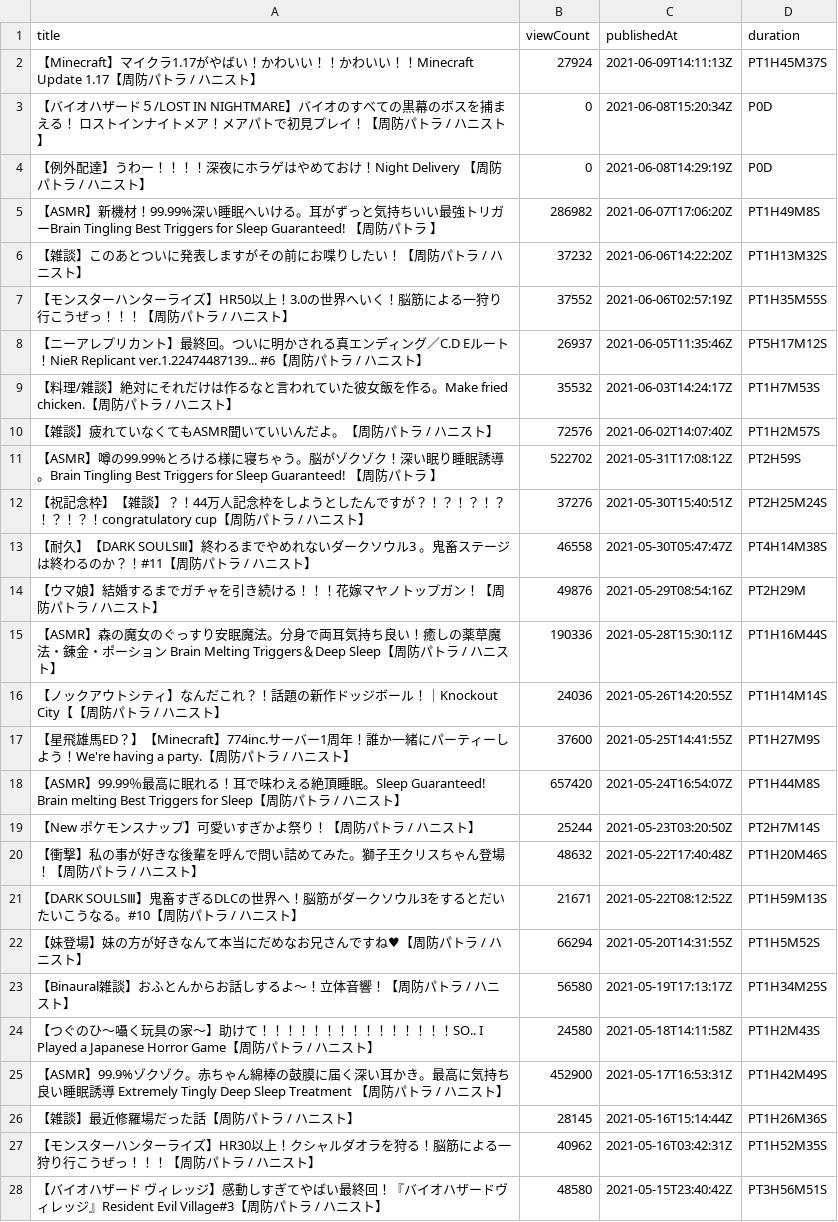
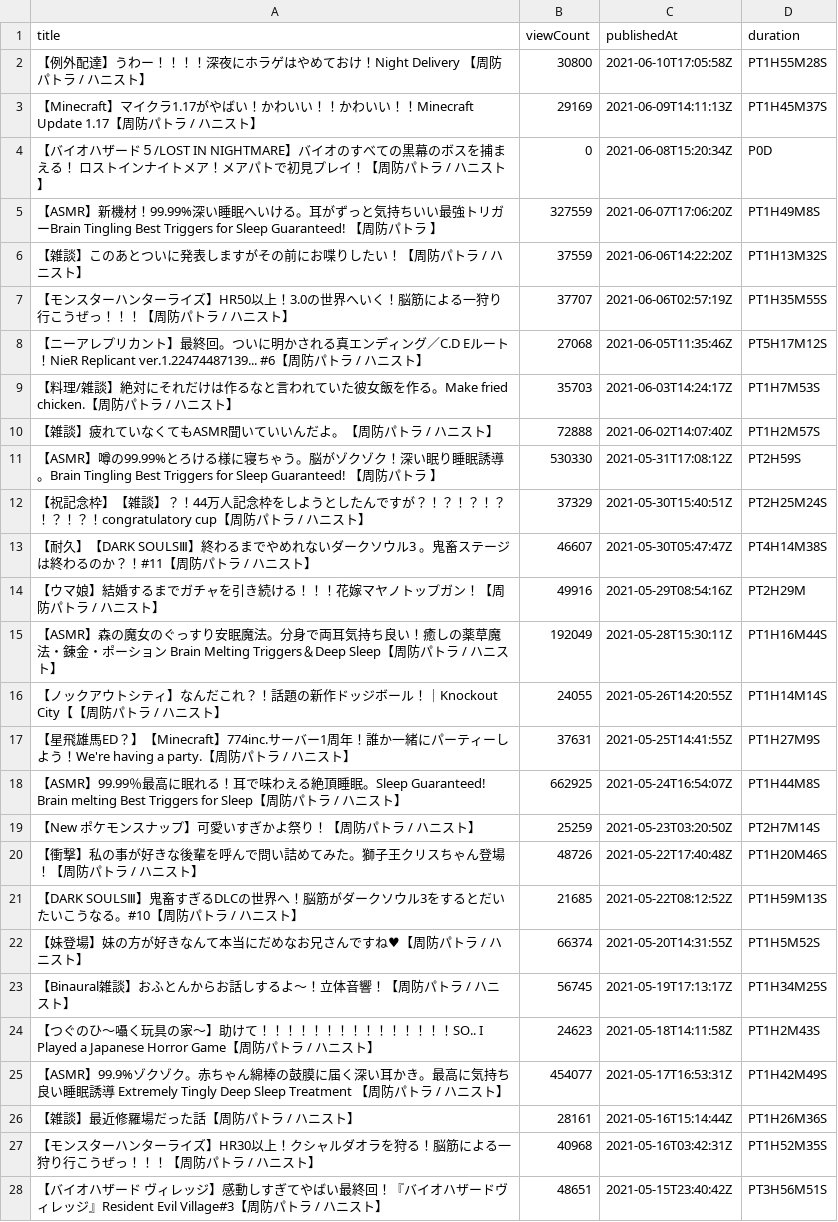
Before and after one commit to publictrain/oshihuya, a CSV file: videos_report_pato.csv, drawn as a sheet; only a part is shown; the diff covers the shown part only.

```diff
--- a/videos_report_pato.csv
+++ b/videos_report_pato.csv
@@ -1,28 +1,28 @@
 title,viewCount,publishedAt,duration
-【Minecraft】マイクラ1.17がやばい！かわいい！！かわいい！！Minecraft Update 1.17【周防パトラ / ハニスト】,27924,2021-06-09T14:11:13Z,PT1H45M37S
+【例外配達】うわー！！！！深夜にホラゲはやめておけ！Night Delivery 【周防パトラ / ハニスト】,30800,2021-06-10T17:05:58Z,PT1H55M28S
+【Minecraft】マイクラ1.17がやばい！かわいい！！かわいい！！Minecraft Update 1.17【周防パトラ / ハニスト】,29169,2021-06-09T14:11:13Z,PT1H45M37S
 【バイオハザード５/LOST IN NIGHTMARE】バイオのすべての黒幕のボスを捕まえる！ ロストインナイトメア！メアパトで初見プレイ！【周防パトラ / ハニスト】,0,2021-06-08T15:20:34Z,P0D
-【例外配達】うわー！！！！深夜にホラゲはやめておけ！Night Delivery 【周防パトラ / ハニスト】,0,2021-06-08T14:29:19Z,P0D
-【ASMR】新機材！99.99%深い睡眠へいける。耳がずっと気持ちいい最強トリガーBrain Tingling Best Triggers for Sleep Guaranteed! 【周防パトラ 】,286982,2021-06-07T17:06:20Z,PT1H49M8S
-【雑談】このあとついに発表しますがその前にお喋りしたい！【周防パトラ / ハニスト】,37232,2021-06-06T14:22:20Z,PT1H13M32S
-【モンスターハンターライズ】HR50以上！3.0の世界へいく！脳筋による一狩り行こうぜっ！！！【周防パトラ / ハニスト】,37552,2021-06-06T02:57:19Z,PT1H35M55S
-【ニーアレプリカント】最終回。ついに明かされる真エンディング／C.D Eルート！NieR Replicant ver.1.22474487139...　#6【周防パトラ / ハニスト】,26937,2021-06-05T11:35:46Z,PT5H17M12S
-【料理/雑談】絶対にそれだけは作るなと言われていた彼女飯を作る。Make fried chicken.【周防パトラ / ハニスト】,35532,2021-06-03T14:24:17Z,PT1H7M53S
-【雑談】疲れていなくてもASMR聞いていいんだよ。【周防パトラ / ハニスト】,72576,2021-06-02T14:07:40Z,PT1H2M57S
-【ASMR】噂の99.99%とろける様に寝ちゃう。脳がゾクゾク！深い眠り睡眠誘導。Brain Tingling Best Triggers for Sleep Guaranteed! 【周防パトラ 】,522702,2021-05-31T17:08:12Z,PT2H59S
-【祝記念枠】【雑談】？！44万人記念枠をしようとしたんですが？！？！？！？！？！？！congratulatory cup【周防パトラ / ハニスト】,37276,2021-05-30T15:40:51Z,PT2H25M24S
-【耐久】【DARK SOULSⅢ】終わるまでやめれないダークソウル3 。鬼畜ステージは終わるのか？！#11【周防パトラ / ハニスト】,46558,2021-05-30T05:47:47Z,PT4H14M38S
-【ウマ娘】結婚するまでガチャを引き続ける！！！花嫁マヤノトップガン！【周防パトラ / ハニスト】,49876,2021-05-29T08:54:16Z,PT2H29M
-【ASMR】森の魔女のぐっすり安眠魔法。分身で両耳気持ち良い！癒しの薬草魔法・錬金・ポーション Brain Melting Triggers＆Deep Sleep【周防パトラ / ハニスト】,190336,2021-05-28T15:30:11Z,PT1H16M44S
-【ノックアウトシティ】なんだこれ？！話題の新作ドッジボール！｜Knockout City【【周防パトラ / ハニスト】,24036,2021-05-26T14:20:55Z,PT1H14M14S
-【星飛雄馬ED？】【Minecraft】774inc.サーバー1周年！誰か一緒にパーティーしよう！We're having a party.【周防パトラ / ハニスト】,37600,2021-05-25T14:41:55Z,PT1H27M9S
-【ASMR】99.99％最高に眠れる！耳で味わえる絶頂睡眠。Sleep Guaranteed! Brain melting  Best Triggers for Sleep【周防パトラ / ハニスト】,657420,2021-05-24T16:54:07Z,PT1H44M8S
-【New ポケモンスナップ】可愛いすぎかよ祭り！【周防パトラ / ハニスト】,25244,2021-05-23T03:20:50Z,PT2H7M14S
-【衝撃】私の事が好きな後輩を呼んで問い詰めてみた。獅子王クリスちゃん登場！【周防パトラ / ハニスト】,48632,2021-05-22T17:40:48Z,PT1H20M46S
-【DARK SOULSⅢ】鬼畜すぎるDLCの世界へ！脳筋がダークソウル3をするとだいたいこうなる。#10【周防パトラ / ハニスト】,21671,2021-05-22T08:12:52Z,PT1H59M13S
-【妹登場】妹の方が好きなんて本当にだめなお兄さんですね♥【周防パトラ / ハニスト】,66294,2021-05-20T14:31:55Z,PT1H5M52S
-【Binaural雑談】おふとんからお話しするよ～！立体音響！【周防パトラ / ハニスト】,56580,2021-05-19T17:13:17Z,PT1H34M25S
-【つぐのひ〜囁く玩具の家〜】助けて！！！！！！！！！！！！！！！SO.. I Played a Japanese Horror Game【周防パトラ / ハニスト】,24580,2021-05-18T14:11:58Z,PT1H2M43S
-【ASMR】99.9%ゾクゾク。赤ちゃん綿棒の鼓膜に届く深い耳かき。最高に気持ち良い睡眠誘導 Extremely Tingly  Deep Sleep Treatment 【周防パトラ / ハニスト】,452900,2021-05-17T16:53:31Z,PT1H42M49S
-【雑談】最近修羅場だった話【周防パトラ / ハニスト】,28145,2021-05-16T15:14:44Z,PT1H26M36S
-【モンスターハンターライズ】HR30以上！クシャルダオラを狩る！脳筋による一狩り行こうぜっ！！！【周防パトラ / ハニスト】,40962,2021-05-16T03:42:31Z,PT1H52M35S
-【バイオハザード ヴィレッジ】感動しすぎてやばい最終回！『バイオハザードヴィレッジ』Resident Evil Village#3【周防パトラ / ハニスト】,48580,2021-05-15T23:40:42Z,PT3H56M51S
+【ASMR】新機材！99.99%深い睡眠へいける。耳がずっと気持ちいい最強トリガーBrain Tingling Best Triggers for Sleep Guaranteed! 【周防パトラ 】,327559,2021-06-07T17:06:20Z,PT1H49M8S
+【雑談】このあとついに発表しますがその前にお喋りしたい！【周防パトラ / ハニスト】,37559,2021-06-06T14:22:20Z,PT1H13M32S
+【モンスターハンターライズ】HR50以上！3.0の世界へいく！脳筋による一狩り行こうぜっ！！！【周防パトラ / ハニスト】,37707,2021-06-06T02:57:19Z,PT1H35M55S
+【ニーアレプリカント】最終回。ついに明かされる真エンディング／C.D Eルート！NieR Replicant ver.1.22474487139...　#6【周防パトラ / ハニスト】,27068,2021-06-05T11:35:46Z,PT5H17M12S
+【料理/雑談】絶対にそれだけは作るなと言われていた彼女飯を作る。Make fried chicken.【周防パトラ / ハニスト】,35703,2021-06-03T14:24:17Z,PT1H7M53S
+【雑談】疲れていなくてもASMR聞いていいんだよ。【周防パトラ / ハニスト】,72888,2021-06-02T14:07:40Z,PT1H2M57S
+【ASMR】噂の99.99%とろける様に寝ちゃう。脳がゾクゾク！深い眠り睡眠誘導。Brain Tingling Best Triggers for Sleep Guaranteed! 【周防パトラ 】,530330,2021-05-31T17:08:12Z,PT2H59S
+【祝記念枠】【雑談】？！44万人記念枠をしようとしたんですが？！？！？！？！？！？！congratulatory cup【周防パトラ / ハニスト】,37329,2021-05-30T15:40:51Z,PT2H25M24S
+【耐久】【DARK SOULSⅢ】終わるまでやめれないダークソウル3 。鬼畜ステージは終わるのか？！#11【周防パトラ / ハニスト】,46607,2021-05-30T05:47:47Z,PT4H14M38S
+【ウマ娘】結婚するまでガチャを引き続ける！！！花嫁マヤノトップガン！【周防パトラ / ハニスト】,49916,2021-05-29T08:54:16Z,PT2H29M
+【ASMR】森の魔女のぐっすり安眠魔法。分身で両耳気持ち良い！癒しの薬草魔法・錬金・ポーション Brain Melting Triggers＆Deep Sleep【周防パトラ / ハニスト】,192049,2021-05-28T15:30:11Z,PT1H16M44S
+【ノックアウトシティ】なんだこれ？！話題の新作ドッジボール！｜Knockout City【【周防パトラ / ハニスト】,24055,2021-05-26T14:20:55Z,PT1H14M14S
+【星飛雄馬ED？】【Minecraft】774inc.サーバー1周年！誰か一緒にパーティーしよう！We're having a party.【周防パトラ / ハニスト】,37631,2021-05-25T14:41:55Z,PT1H27M9S
+【ASMR】99.99％最高に眠れる！耳で味わえる絶頂睡眠。Sleep Guaranteed! Brain melting  Best Triggers for Sleep【周防パトラ / ハニスト】,662925,2021-05-24T16:54:07Z,PT1H44M8S
+【New ポケモンスナップ】可愛いすぎかよ祭り！【周防パトラ / ハニスト】,25259,2021-05-23T03:20:50Z,PT2H7M14S
+【衝撃】私の事が好きな後輩を呼んで問い詰めてみた。獅子王クリスちゃん登場！【周防パトラ / ハニスト】,48726,2021-05-22T17:40:48Z,PT1H20M46S
+【DARK SOULSⅢ】鬼畜すぎるDLCの世界へ！脳筋がダークソウル3をするとだいたいこうなる。#10【周防パトラ / ハニスト】,21685,2021-05-22T08:12:52Z,PT1H59M13S
+【妹登場】妹の方が好きなんて本当にだめなお兄さんですね♥【周防パトラ / ハニスト】,66374,2021-05-20T14:31:55Z,PT1H5M52S
+【Binaural雑談】おふとんからお話しするよ～！立体音響！【周防パトラ / ハニスト】,56745,2021-05-19T17:13:17Z,PT1H34M25S
+【つぐのひ〜囁く玩具の家〜】助けて！！！！！！！！！！！！！！！SO.. I Played a Japanese Horror Game【周防パトラ / ハニスト】,24623,2021-05-18T14:11:58Z,PT1H2M43S
+【ASMR】99.9%ゾクゾク。赤ちゃん綿棒の鼓膜に届く深い耳かき。最高に気持ち良い睡眠誘導 Extremely Tingly  Deep Sleep Treatment 【周防パトラ / ハニスト】,454077,2021-05-17T16:53:31Z,PT1H42M49S
+【雑談】最近修羅場だった話【周防パトラ / ハニスト】,28161,2021-05-16T15:14:44Z,PT1H26M36S
+【モンスターハンターライズ】HR30以上！クシャルダオラを狩る！脳筋による一狩り行こうぜっ！！！【周防パトラ / ハニスト】,40968,2021-05-16T03:42:31Z,PT1H52M35S
+【バイオハザード ヴィレッジ】感動しすぎてやばい最終回！『バイオハザードヴィレッジ』Resident Evil Village#3【周防パトラ / ハニスト】,48651,2021-05-15T23:40:42Z,PT3H56M51S
```
Also changed, not shown: 2 added rows, 1 removed row and 117 edited cells elsewhere in this file, videos_report_anko.csv, videos_report_camomi.csv, 20 other files.
